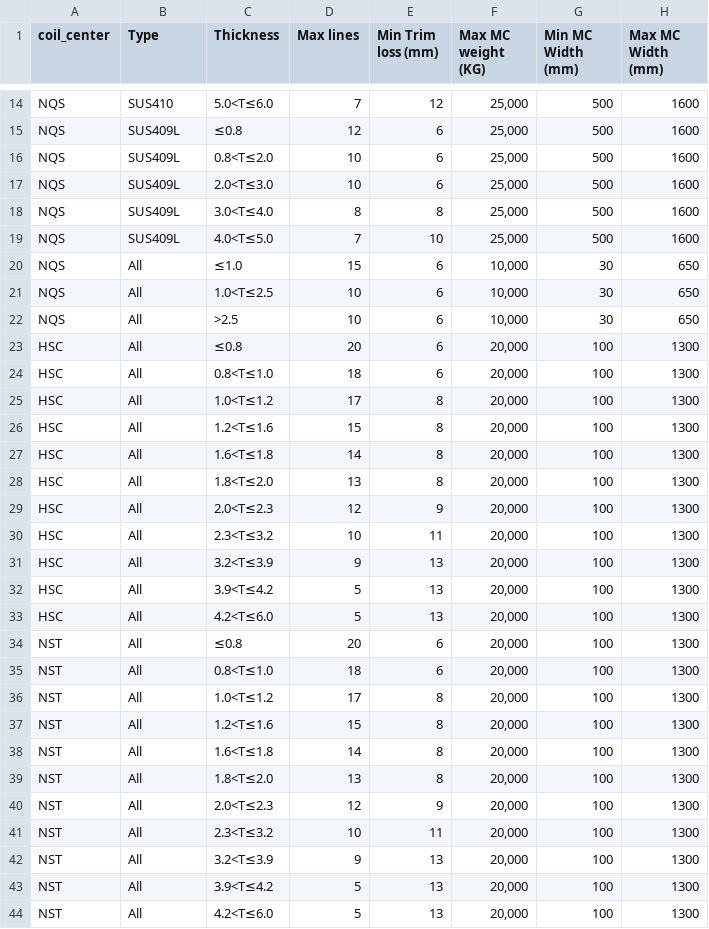
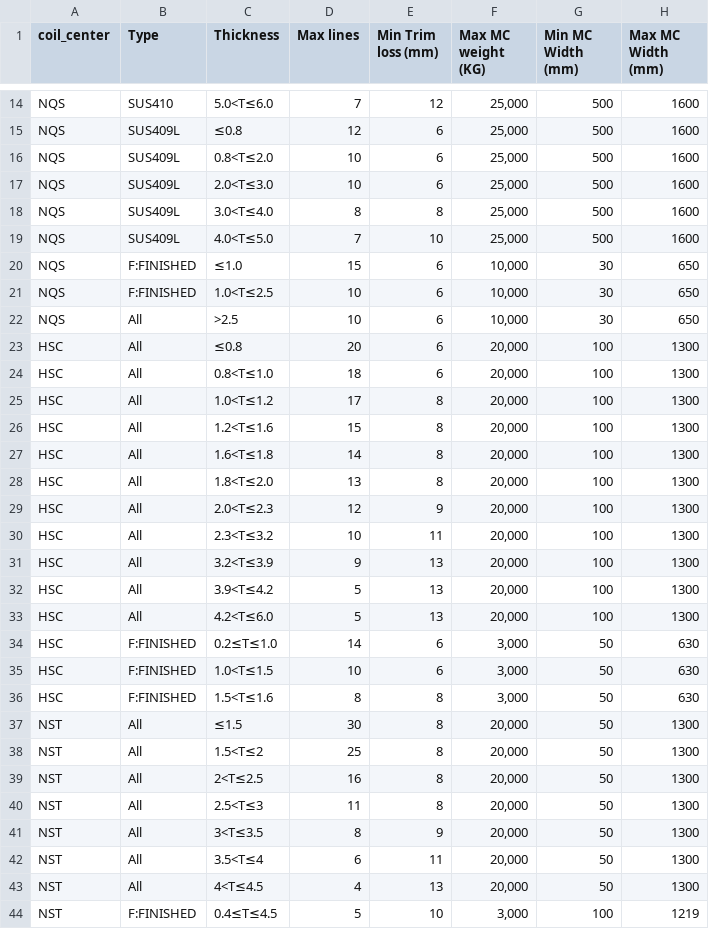
Before and after one commit to non-ceterisparibus/test_cutting_stock_optima, a CSV file: scr/model_config/min_margin.csv, drawn as a sheet; only a part is shown, gaps mark what is left out.

Commit message:
Update min_margin.csv

```diff
--- a/scr/model_config/min_margin.csv
+++ b/scr/model_config/min_margin.csv
@@ -19,4 +19,4 @@ NQS,SUS409L,3.0<T≤4.0,8,8,"25,000",500,1600
 NQS,SUS409L,4.0<T≤5.0,7,10,"25,000",500,1600
-NQS,All,≤1.0,15,6,"10,000",30,650
-NQS,All,1.0<T≤2.5,10,6,"10,000",30,650
+NQS,F:FINISHED,≤1.0,15,6,"10,000",30,650
+NQS,F:FINISHED,1.0<T≤2.5,10,6,"10,000",30,650
 NQS,All,>2.5,10,6,"10,000",30,650
@@ -33,12 +33,12 @@ HSC,All,3.9<T≤4.2,5,13,"20,000",100,1300
 HSC,All,4.2<T≤6.0,5,13,"20,000",100,1300
-NST,All,≤0.8,20,6,"20,000",100,1300
-NST,All,0.8<T≤1.0,18,6,"20,000",100,1300
-NST,All,1.0<T≤1.2,17,8,"20,000",100,1300
-NST,All,1.2<T≤1.6,15,8,"20,000",100,1300
-NST,All,1.6<T≤1.8,14,8,"20,000",100,1300
-NST,All,1.8<T≤2.0,13,8,"20,000",100,1300
-NST,All,2.0<T≤2.3,12,9,"20,000",100,1300
-NST,All,2.3<T≤3.2,10,11,"20,000",100,1300
-NST,All,3.2<T≤3.9,9,13,"20,000",100,1300
-NST,All,3.9<T≤4.2,5,13,"20,000",100,1300
-NST,All,4.2<T≤6.0,5,13,"20,000",100,1300
+HSC,F:FINISHED,0.2≤T≤1.0,14,6,"3,000",50,630
+HSC,F:FINISHED,1.0<T≤1.5,10,6,"3,000",50,630
+HSC,F:FINISHED,1.5<T≤1.6,8,8,"3,000",50,630
+NST,All,≤1.5,30,8,"20,000",50,1300
+NST,All,1.5<T≤2,25,8,"20,000",50,1300
+NST,All,2<T≤2.5,16,8,"20,000",50,1300
+NST,All,2.5<T≤3,11,8,"20,000",50,1300
+NST,All,3<T≤3.5,8,9,"20,000",50,1300
+NST,All,3.5<T≤4,6,11,"20,000",50,1300
+NST,All,4<T≤4.5,4,13,"20,000",50,1300
+NST,F:FINISHED,0.4≤T≤4.5,5,10,"3,000",100,1219
```
